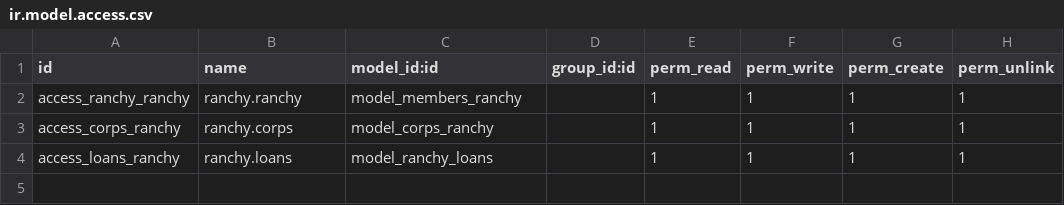
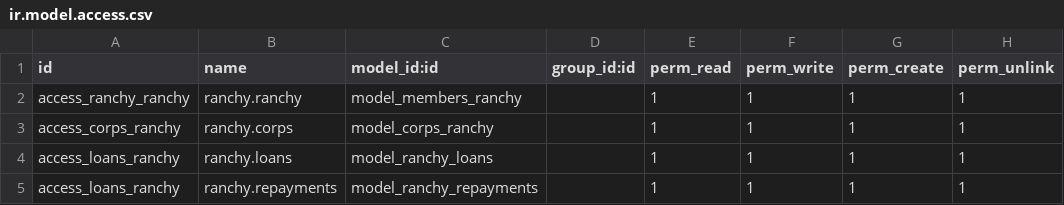
Before and after one commit to dunmi9791/ranchy, a CSV file: security/ir.model.access.csv, drawn as a sheet.

Commit message:
modified:   security/ir.model.access.csv

```diff
--- a/security/ir.model.access.csv
+++ b/security/ir.model.access.csv
@@ -4 +4,2 @@ access_corps_ranchy,ranchy.corps,model_corps_ranchy,,1,1,1,1
 access_loans_ranchy,ranchy.loans,model_ranchy_loans,,1,1,1,1
+access_loans_ranchy,ranchy.repayments,model_ranchy_repayments,,1,1,1,1
```
